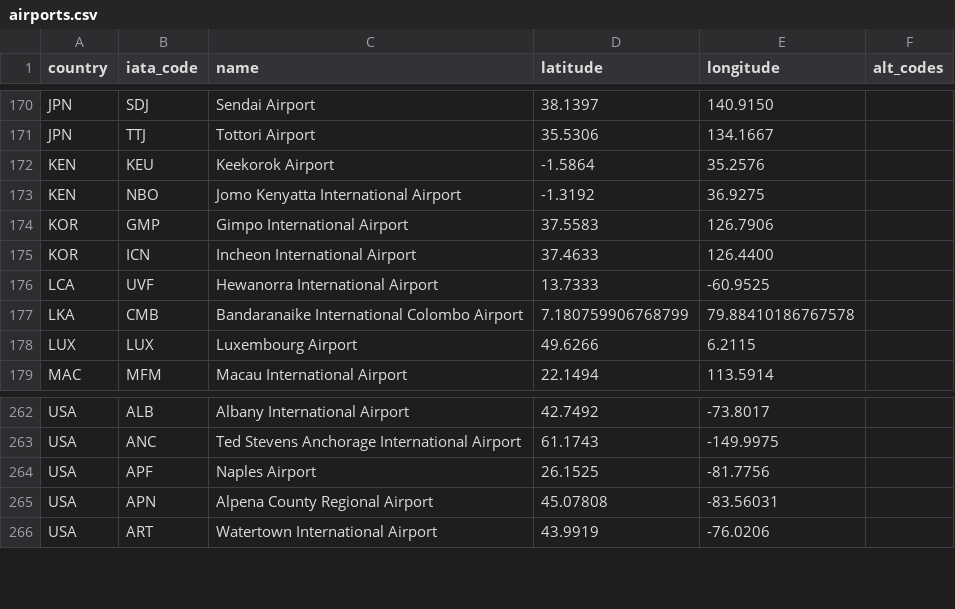
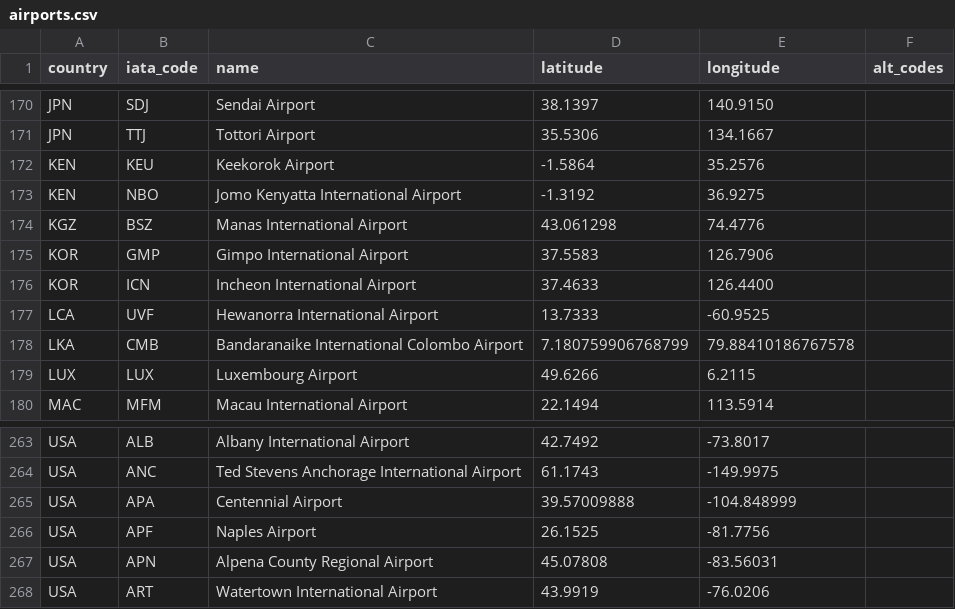
Before and after one commit to TravelMapping/AirportData, a CSV file: air/data/airports.csv, drawn as a sheet; only a part is shown, gaps mark what is left out; the diff names each change by its address in the sheet, - before the commit and + after, or states it on an @@ line.

```diff
--- a/air/data/airports.csv
+++ b/air/data/airports.csv
+row 174: KGZ | BSZ | Manas International Airport | 43.061298 | 74.4776
+row 265: USA | APA | Centennial Airport | 39.57009888 | -104.848999
```
